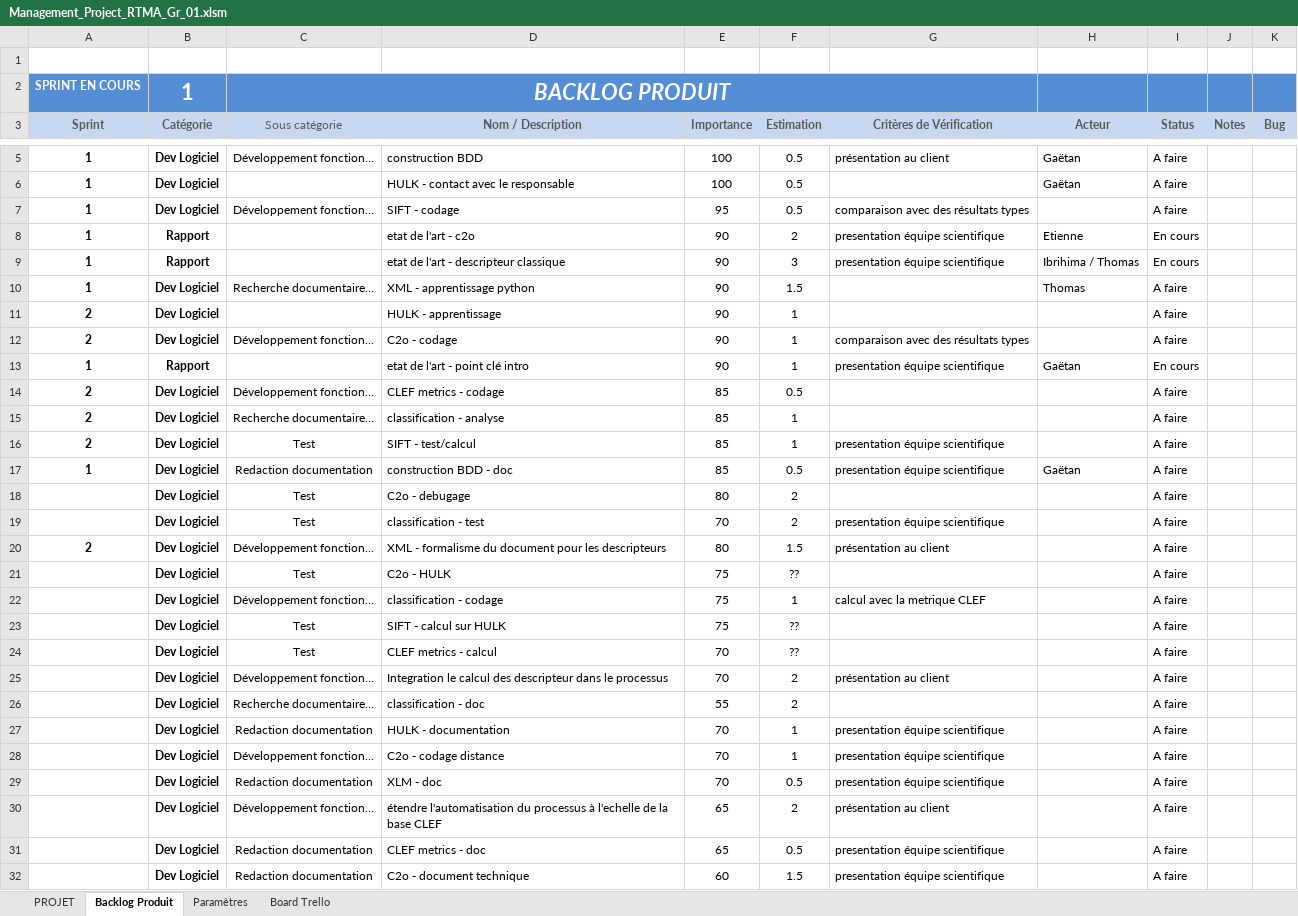
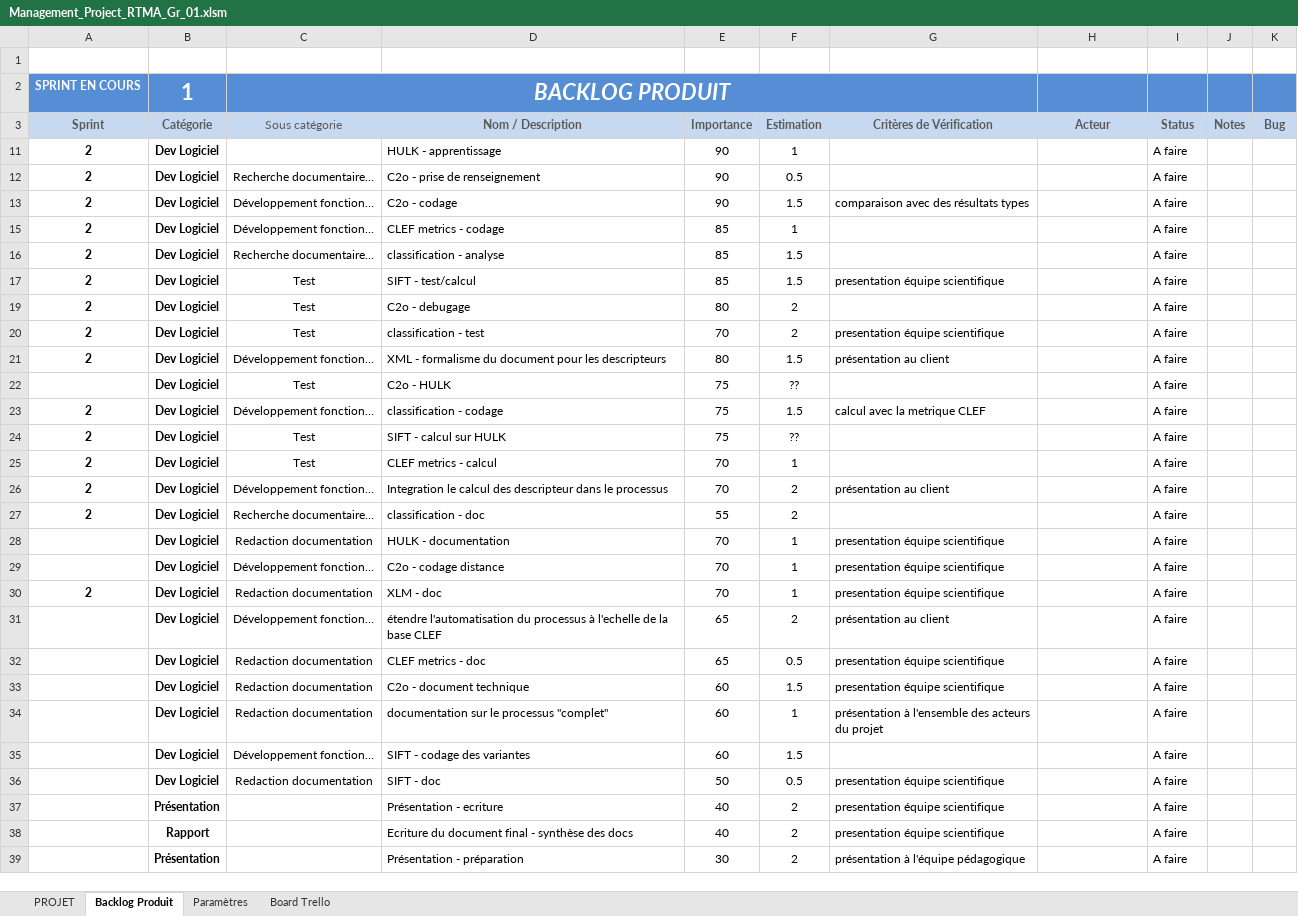
Before and after one commit to GaetanAdier/Prjt_M1, an Excel workbook: Management_Project_RTMA_Gr_01.xlsm, sheet Backlog Produit, drawn as a sheet; only a part is shown, gaps mark what is left out; the shorter side is filled out with more unchanged rows; values as stored, in another font and other column widths than the file's, no borders; conditional formats and table styles not drawn; removed rows and columns are numbered as before the commit, all else as after; the diff covers the shown part only; the diff names each change by its address in the sheet, - before the commit and + after, or states it on an @@ line.

Commit message:
mana proj
maj backlog

```diff
--- a/Management_Project_RTMA_Gr_01.xlsm (sheet Backlog Produit)
+++ b/Management_Project_RTMA_Gr_01.xlsm (sheet Backlog Produit)
@@ row 5 hidden: 1 | Dev Logiciel | Développement fonction… | construction BDD | 100 | 0.5 | présentation au client | Gaëtan | A faire @@
@@ row 6 hidden: 1 | Dev Logiciel |  | HULK - contact avec le responsable | 100 | 0.5 |  | Gaëtan | A faire @@
@@ row 7 hidden: 1 | Dev Logiciel | Développement fonction… | SIFT - codage | 95 | 0.5 | comparaison avec des résultats types |  | A faire @@
@@ row 8 hidden: 1 | Rapport |  | etat de l'art - c2o | 90 | 2 | presentation équipe scientifique | Etienne | En cours @@
@@ row 9 hidden: 1 | Rapport |  | etat de l'art - descripteur classique | 90 | 3 | presentation équipe scientifique | Ibrihima / Thomas | En cours @@
@@ row 10 hidden: 1 | Dev Logiciel | Recherche documentaire… | XML - apprentissage python | 90 | 1.5 |  | Thomas | A faire @@
+row 12: 2 | Dev Logiciel | Recherche documentaire… | C2o - prise de renseignement | 90 | 0.5 |  |  | A faire
-F13 (Estimation): 1
+F13 (Estimation): 1.5
@@ row 13 hidden: 1 | Rapport |  | etat de l'art - point clé intro | 90 | 1 | presentation équipe scientifique | Gaëtan | En cours @@
-F15 (Estimation): 0.5
+F15 (Estimation): 1
-F16:F17 (Estimation): 1
+F16:F17 (Estimation): 1.5
@@ row 17 hidden: 1 | Dev Logiciel | Redaction documentation | construction BDD - doc | 85 | 0.5 | presentation équipe scientifique | Gaëtan | A faire @@
-A19:A20 (Sprint): (empty)
+A19:A20 (Sprint): 2
-A23:A27 (Sprint): (empty)
+A23:A27 (Sprint): 2
-F23 (Estimation): 1
+F23 (Estimation): 1.5
-F25 (Estimation): ??
+F25 (Estimation): 1
-A30 (Sprint): (empty)
+A30 (Sprint): 2
-F30 (Estimation): 0.5
+F30 (Estimation): 1
```
Also changed, not shown: 1 hidden or unhidden row and 1 edited cell elsewhere in this sheet.
